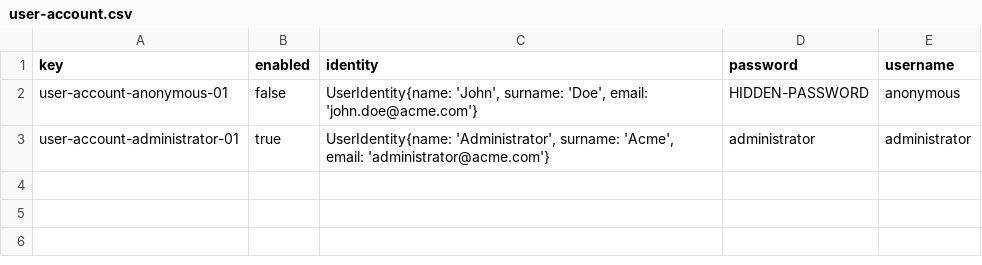
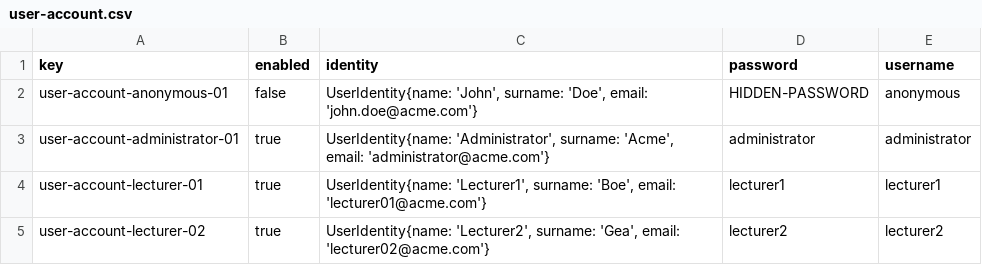
Before and after one commit to Acme-L3/Acme-L3, a CSV file: src/main/webapp/WEB-INF/resources/initial-data/user-account.csv, drawn as a sheet.

Commit message:
Lecture y Course creado

```diff
--- a/src/main/webapp/WEB-INF/resources/initial-data/user-account.csv
+++ b/src/main/webapp/WEB-INF/resources/initial-data/user-account.csv
@@ -3 +3,3 @@ user-account-anonymous-01,false,"UserIdentity{name: 'John', surname: 'Doe', emai
 user-account-administrator-01,true,"UserIdentity{name: 'Administrator', surname: 'Acme', email: 'administrator@acme.com'}",administrator,administrator
+user-account-lecturer-01,true,"UserIdentity{name: 'Lecturer1', surname: 'Boe', email: 'lecturer01@acme.com'}",lecturer1,lecturer1
+user-account-lecturer-02,true,"UserIdentity{name: 'Lecturer2', surname: 'Gea', email: 'lecturer02@acme.com'}",lecturer2,lecturer2
```
Also changed, not shown: 7 other files.
